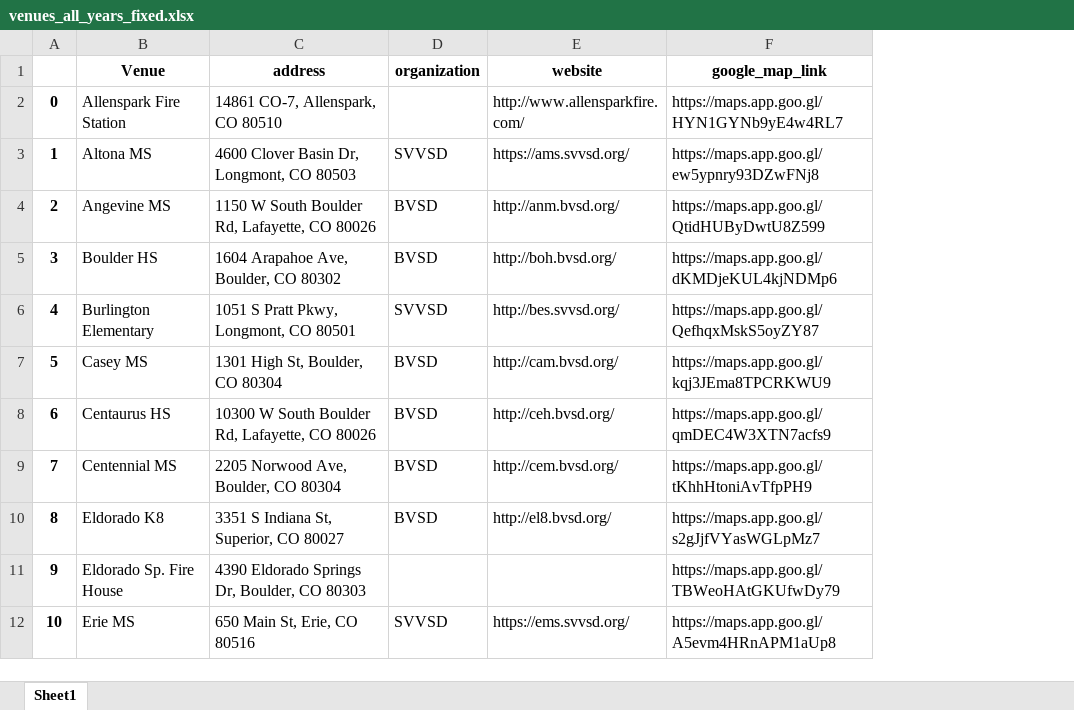
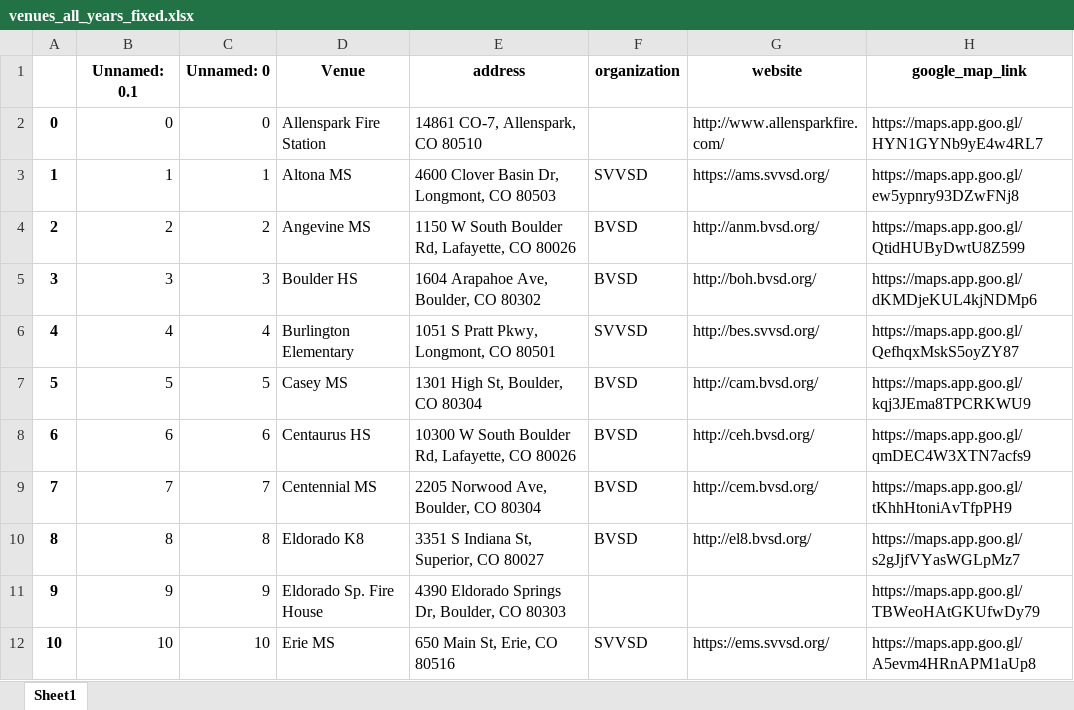
Before and after one commit to bnorikane/supersiteDB, an Excel workbook: data/venues_all_years_fixed.xlsx, sheet Sheet1, drawn as a sheet; only a part is shown; values as stored, in another font and other column widths than the file's, no borders; the diff names each change by its address in the sheet, - before the commit and + after, or states it on an @@ line.

```diff
--- a/data/venues_all_years_fixed.xlsx (sheet Sheet1)
+++ b/data/venues_all_years_fixed.xlsx (sheet Sheet1)
+column B (Unnamed: 0.1), rows 2-12: 0 | 1 | 2 | 3 | 4 | 5 | 6 | 7 | 8 | 9 | 10
+column C (Unnamed: 0), rows 2-12: 0 | 1 | 2 | 3 | 4 | 5 | 6 | 7 | 8 | 9 | 10
```
Also changed, not shown: data/supersite_venues_all_years.xlsx, data/supersites_geom_2024.xlsx, 15 other files.
